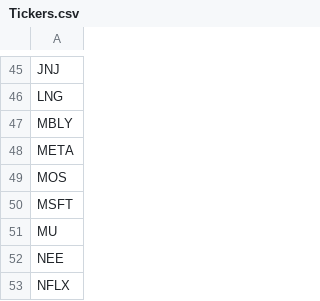
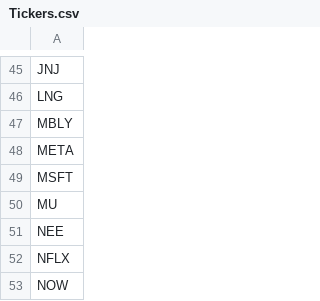
Before and after one commit to Claricexu/quantfolio, a CSV file: Tickers.csv, drawn as a sheet; only a part is shown, gaps mark what is left out; the shorter side is filled out with more unchanged rows; the diff names each change by its address in the sheet, - before the commit and + after, or states it on an @@ line.

Commit message:
Update ticker watchlist

```diff
--- a/Tickers.csv
+++ b/Tickers.csv
-row 49: MOS
```
